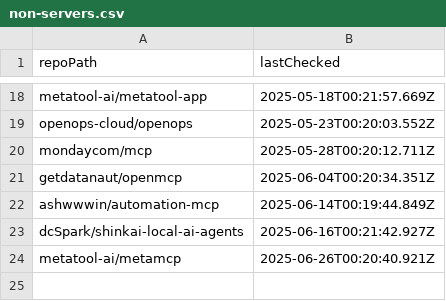
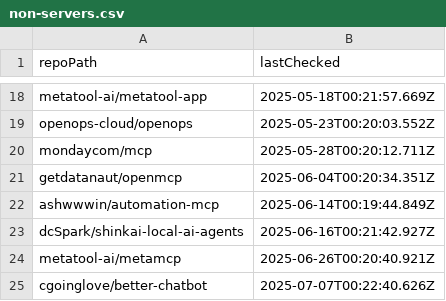
Before and after one commit to ThatGuySam/mcp-almanac, a CSV file: data/non-servers.csv, drawn as a sheet; only a part is shown, gaps mark what is left out; the diff names each change by its address in the sheet, - before the commit and + after, or states it on an @@ line.

```diff
--- a/data/non-servers.csv
+++ b/data/non-servers.csv
+row 25: cgoinglove/better-chatbot | 2025-07-07T00:22:40.626Z
```
Also changed, not shown: 17 other files.
